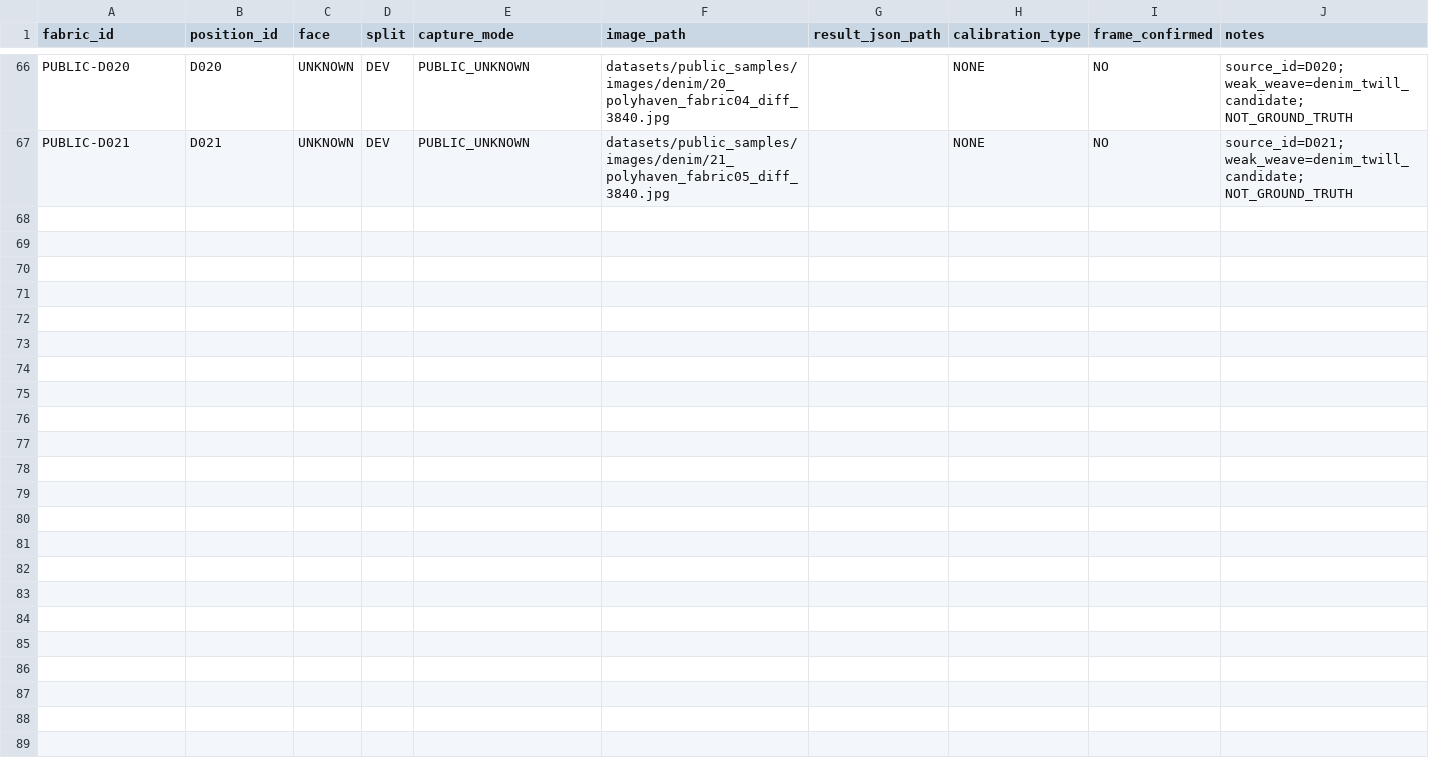
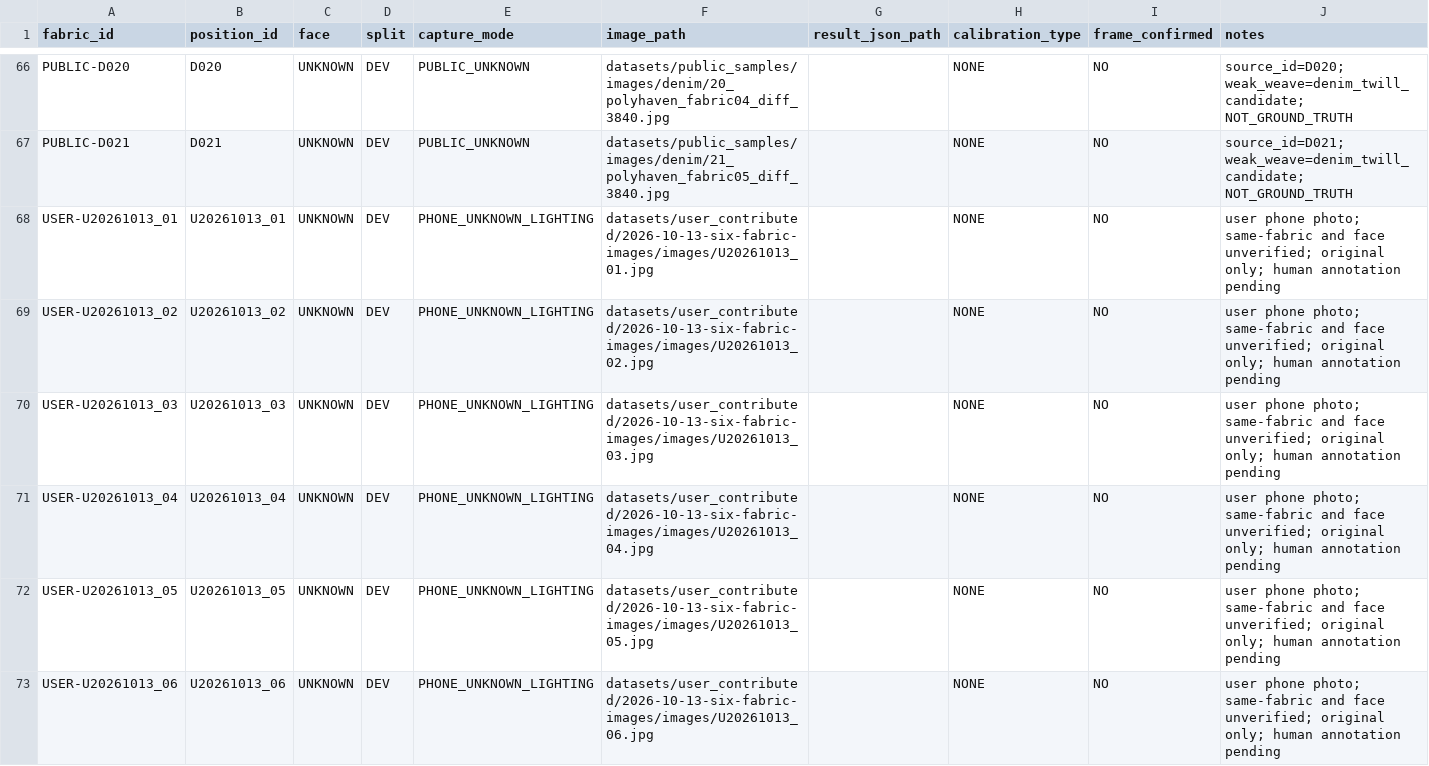
Before and after one commit to leaves899/fabric-vision-recognition, a CSV file: datasets/manifest.csv, drawn as a sheet; only a part is shown, gaps mark what is left out; the diff names each change by its address in the sheet, - before the commit and + after, or states it on an @@ line.

Commit message:
data: add six raw fabric photos, clean zooms and manual annotation intake (#12)
* data: add six fabric visual drafts distinguishing light yarn floats from twill texture

* docs: document safe source-image import and false-positive yarn labeling policy

* tools: verify source hashes and prevent draft texture labels entering physical-yarn truth

* docs: ensure operators import images onto the pending fabric draft PR branch

* data: remove assistant-generated yarn candidate annotations; human labeling only

* feat: enable manual annotator for user mobile photos

* ui: prioritize six user-supplied photos for operator labeling

* tools: safely import six original and 2x unmarked photos and register manual annotation samples

* tools: replace old visual-draft checker with clean original/zoom checksum validation

* data: exclude previous assistant markings from clean manual-annotation photo submission

* docs: replace AI visual label instructions with original plus unmarked zoom human-annotation workflow

* ui: add view-only link for clean enlarged photo during manual yarn labeling

* ui: show unmarked 2x zoom reference while preserving original-photo annotation coordinates

* ci: ensure original and unmarked crop integrity before accepting manual yarn labels

* data: add six original photos and unmarked zooms

* data: add unmarked zooms and register six photos

---------

Co-authored-by: leavess <17560572+leafess@user.noreply.gitee.com>

```diff
--- a/datasets/manifest.csv
+++ b/datasets/manifest.csv
+row 68: USER-U20261013_01 | U20261013_01 | UNKNOWN | DEV | PHONE_UNKNOWN_LIGHTING | datasets/user_contributed/2026-10-13-six-fabric-images/images/U20261013_01.jpg |  | NONE | NO | user phone photo; same-fabric and face unverified; original only; human annotation pending
+row 69: USER-U20261013_02 | U20261013_02 | UNKNOWN | DEV | PHONE_UNKNOWN_LIGHTING | datasets/user_contributed/2026-10-13-six-fabric-images/images/U20261013_02.jpg |  | NONE | NO | user phone photo; same-fabric and face unverified; original only; human annotation pending
+row 70: USER-U20261013_03 | U20261013_03 | UNKNOWN | DEV | PHONE_UNKNOWN_LIGHTING | datasets/user_contributed/2026-10-13-six-fabric-images/images/U20261013_03.jpg |  | NONE | NO | user phone photo; same-fabric and face unverified; original only; human annotation pending
+row 71: USER-U20261013_04 | U20261013_04 | UNKNOWN | DEV | PHONE_UNKNOWN_LIGHTING | datasets/user_contributed/2026-10-13-six-fabric-images/images/U20261013_04.jpg |  | NONE | NO | user phone photo; same-fabric and face unverified; original only; human annotation pending
+row 72: USER-U20261013_05 | U20261013_05 | UNKNOWN | DEV | PHONE_UNKNOWN_LIGHTING | datasets/user_contributed/2026-10-13-six-fabric-images/images/U20261013_05.jpg |  | NONE | NO | user phone photo; same-fabric and face unverified; original only; human annotation pending
+row 73: USER-U20261013_06 | U20261013_06 | UNKNOWN | DEV | PHONE_UNKNOWN_LIGHTING | datasets/user_contributed/2026-10-13-six-fabric-images/images/U20261013_06.jpg |  | NONE | NO | user phone photo; same-fabric and face unverified; original only; human annotation pending
```
Also changed, not shown: datasets/ground_truth.csv, 21 other files.
